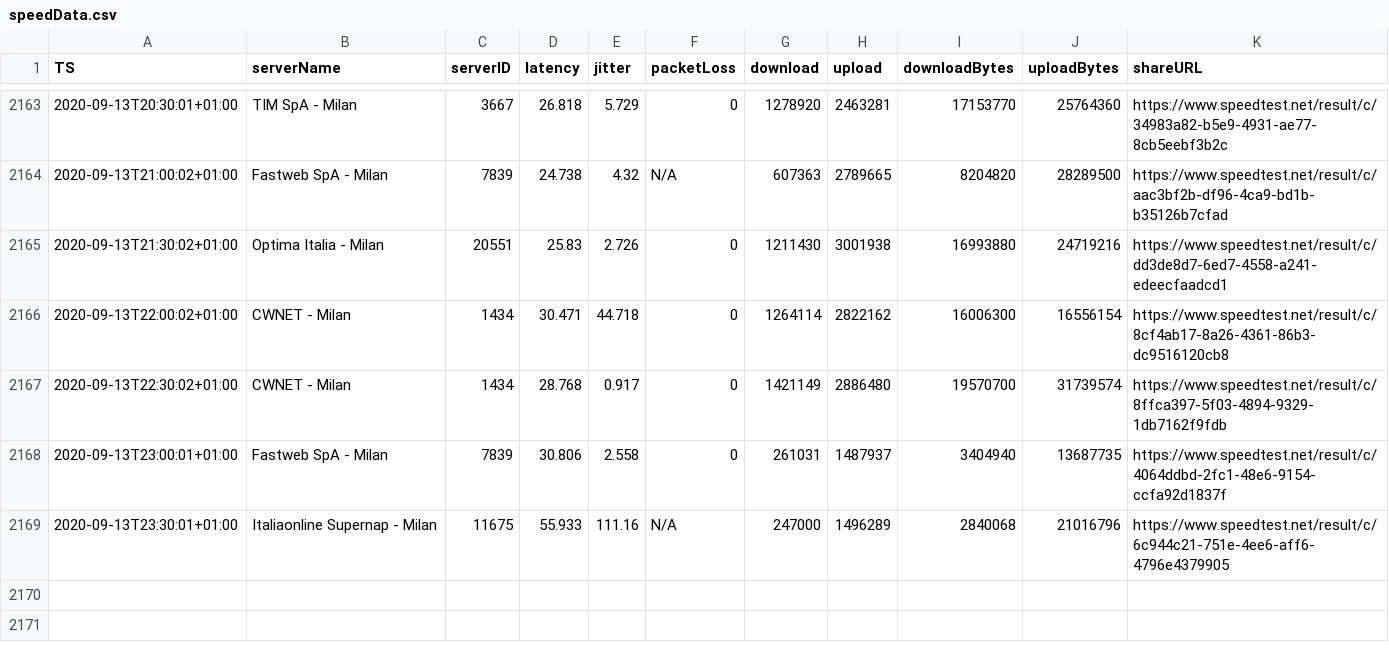
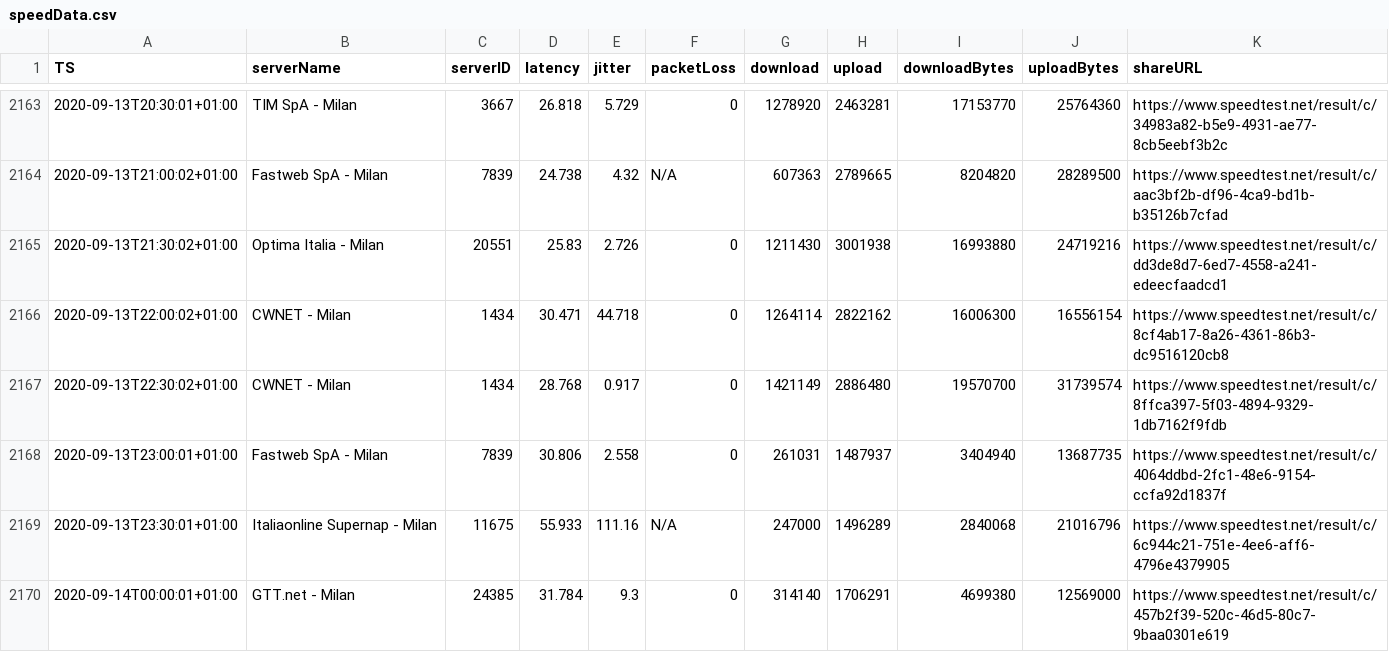
Before and after one commit to mauriziopapini/datalog, a CSV file: speedData.csv, drawn as a sheet; only a part is shown, gaps mark what is left out; the diff names each change by its address in the sheet, - before the commit and + after, or states it on an @@ line.

Commit message:
upd

```diff
--- a/speedData.csv
+++ b/speedData.csv
+row 2170: 2020-09-14T00:00:01+01:00 | GTT.net - Milan | 24385 | 31.784 | 9.3 | 0 | 314140 | 1706291 | 4699380 | 12569000 | https://www.speedtest.net/result/c/457b2f39-520c-46d5-80c7-9baa0301e619
```
